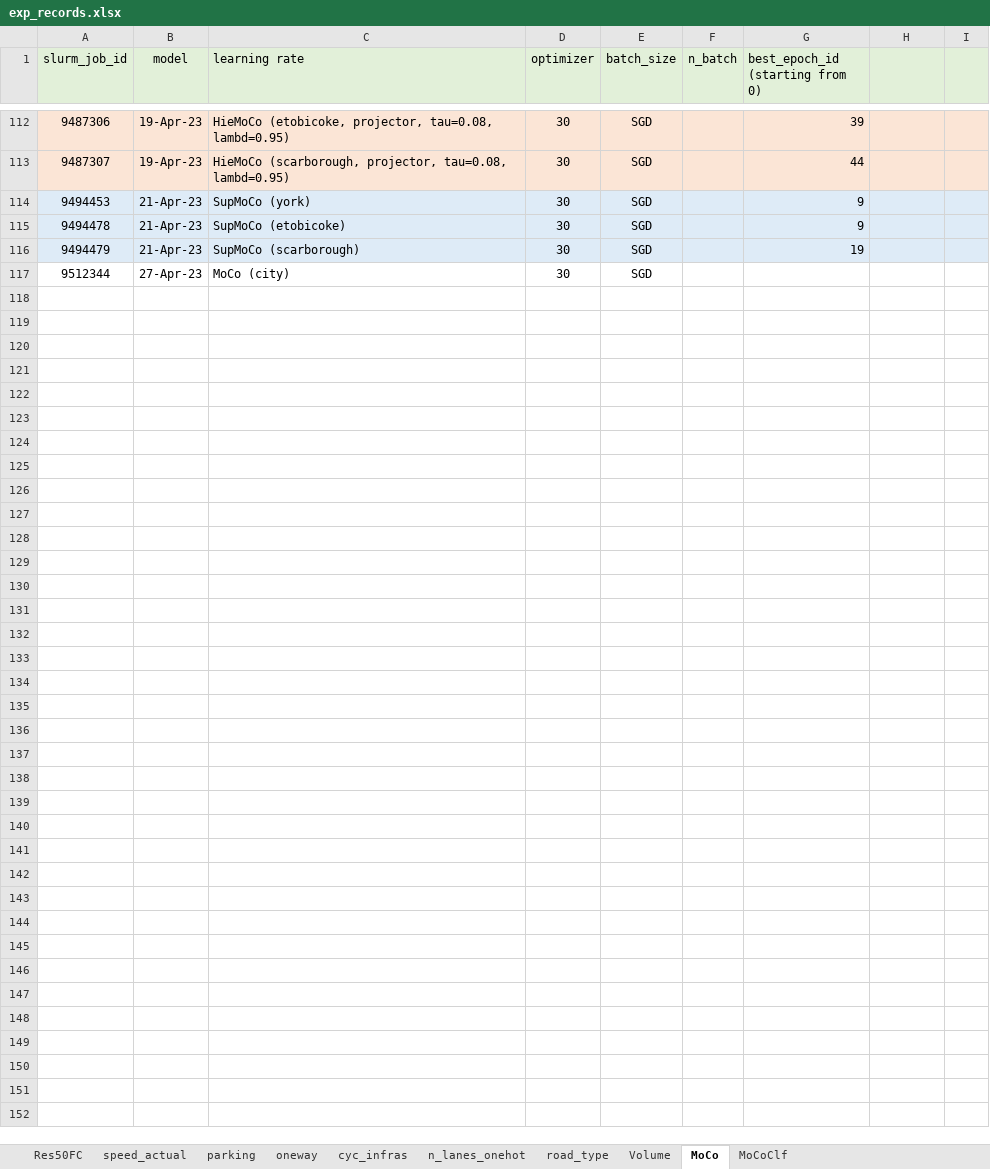
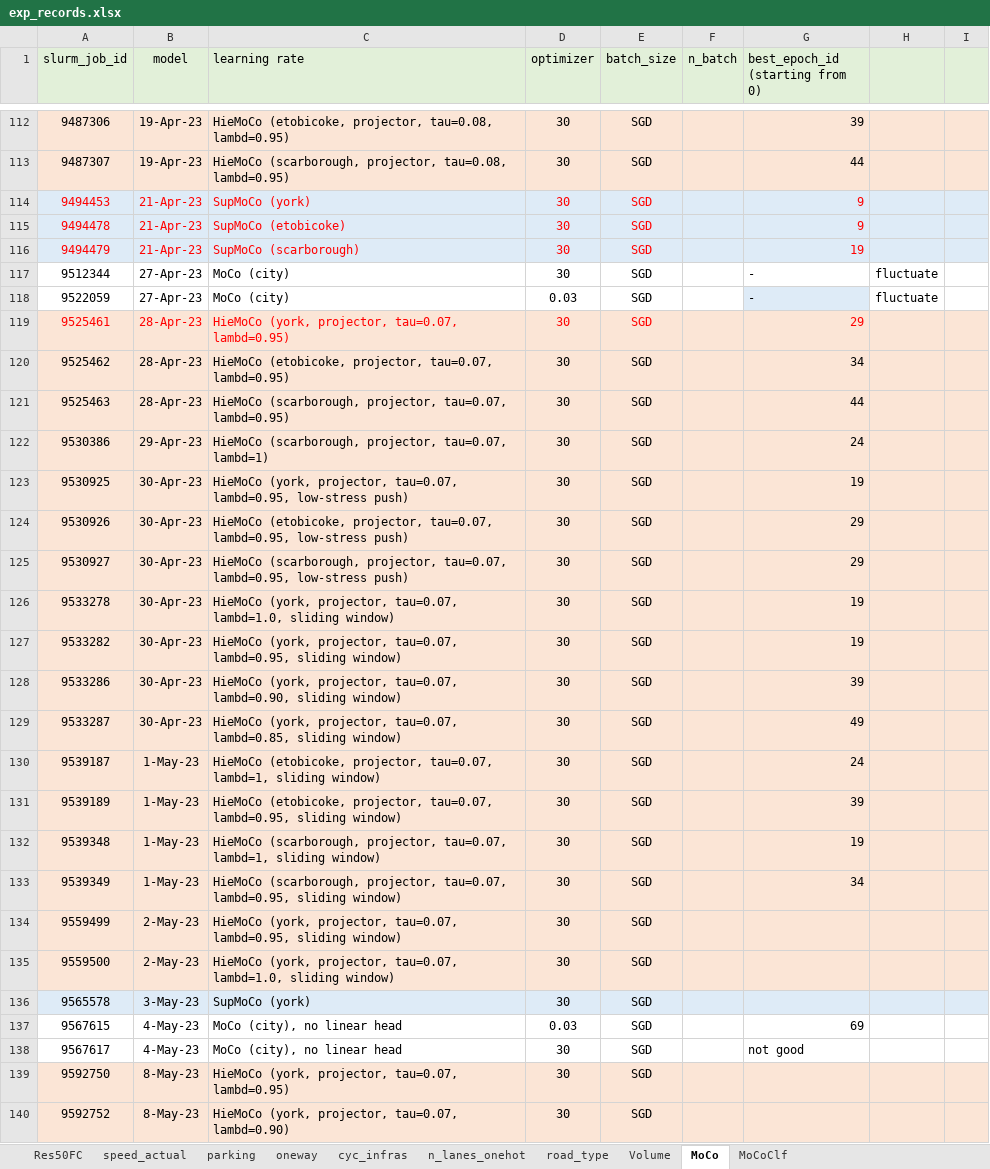
Before and after one commit to lin-bo/AutoLTS, an Excel workbook: res/exp_records.xlsx, sheet MoCo, drawn as a sheet; only a part is shown, gaps mark what is left out; values as stored, in another font and other column widths than the file's, no borders; the diff names each change by its address in the sheet, - before the commit and + after, or states it on an @@ line.

```diff
--- a/res/exp_records.xlsx (sheet MoCo)
+++ b/res/exp_records.xlsx (sheet MoCo)
-A114:E116 text colour: black
+A114:E116 text colour: #FF0000
-G114:G116 text colour: black
+G114:G116 text colour: #FF0000
-G117 (best_epoch_id (starting from 0)): (empty)
+G117 (best_epoch_id (starting from 0)): -
-H117: (empty)
+H117: fluctuate
+row 118: 9522059 | 27-Apr-23 | MoCo (city) | 0.03 | SGD |  | - | fluctuate
+row 119: 9525461 | 28-Apr-23 | HieMoCo (york, projector, tau=0.07, lambd=0.95) | 30 | SGD |  | 29
+row 120: 9525462 | 28-Apr-23 | HieMoCo (etobicoke, projector, tau=0.07, lambd=0.95) | 30 | SGD |  | 34
+row 121: 9525463 | 28-Apr-23 | HieMoCo (scarborough, projector, tau=0.07, lambd=0.95) | 30 | SGD |  | 44
+row 122: 9530386 | 29-Apr-23 | HieMoCo (scarborough, projector, tau=0.07, lambd=1) | 30 | SGD |  | 24
+row 123: 9530925 | 30-Apr-23 | HieMoCo (york, projector, tau=0.07, lambd=0.95, low-stress push) | 30 | SGD |  | 19
+row 124: 9530926 | 30-Apr-23 | HieMoCo (etobicoke, projector, tau=0.07, lambd=0.95, low-stress push) | 30 | SGD |  | 29
+row 125: 9530927 | 30-Apr-23 | HieMoCo (scarborough, projector, tau=0.07, lambd=0.95, low-stress push) | 30 | SGD |  | 29
+row 126: 9533278 | 30-Apr-23 | HieMoCo (york, projector, tau=0.07, lambd=1.0, sliding window) | 30 | SGD |  | 19
+row 127: 9533282 | 30-Apr-23 | HieMoCo (york, projector, tau=0.07, lambd=0.95, sliding window) | 30 | SGD |  | 19
+row 128: 9533286 | 30-Apr-23 | HieMoCo (york, projector, tau=0.07, lambd=0.90, sliding window) | 30 | SGD |  | 39
+row 129: 9533287 | 30-Apr-23 | HieMoCo (york, projector, tau=0.07, lambd=0.85, sliding window) | 30 | SGD |  | 49
+row 130: 9539187 | 1-May-23 | HieMoCo (etobicoke, projector, tau=0.07, lambd=1, sliding window) | 30 | SGD |  | 24
+row 131: 9539189 | 1-May-23 | HieMoCo (etobicoke, projector, tau=0.07, lambd=0.95, sliding window) | 30 | SGD |  | 39
+row 132: 9539348 | 1-May-23 | HieMoCo (scarborough, projector, tau=0.07, lambd=1, sliding window) | 30 | SGD |  | 19
+row 133: 9539349 | 1-May-23 | HieMoCo (scarborough, projector, tau=0.07, lambd=0.95, sliding window) | 30 | SGD |  | 34
+row 134: 9559499 | 2-May-23 | HieMoCo (york, projector, tau=0.07, lambd=0.95, sliding window) | 30 | SGD
+row 135: 9559500 | 2-May-23 | HieMoCo (york, projector, tau=0.07, lambd=1.0, sliding window) | 30 | SGD
+row 136: 9565578 | 3-May-23 | SupMoCo (york) | 30 | SGD
+row 137: 9567615 | 4-May-23 | MoCo (city), no linear head | 0.03 | SGD |  | 69
+row 138: 9567617 | 4-May-23 | MoCo (city), no linear head | 30 | SGD |  | not good
+row 139: 9592750 | 8-May-23 | HieMoCo (york, projector, tau=0.07, lambd=0.95) | 30 | SGD
+row 140: 9592752 | 8-May-23 | HieMoCo (york, projector, tau=0.07, lambd=0.90) | 30 | SGD
```
Also changed, not shown: sheet MoCoClf, sheet speed_actual, hidden cells, 2 other files.
